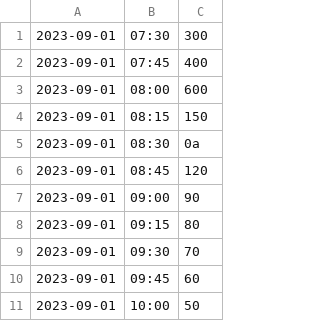
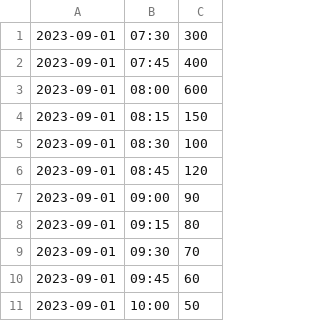
Before and after one commit to hoeyinf/comp1711, a CSV file: coursework/task3/copypaste.csv (was coursework/task3/WrongData.csv), drawn as a sheet; only a part is shown.

```diff
--- a/coursework/task3/WrongData.csv
+++ b/coursework/task3/copypaste.csv
@@ -4,3 +4,3 @@
 2023-09-01,08:15,150
-2023-09-01,08:30,0a
+2023-09-01,08:30,100
 2023-09-01,08:45,120
```
Also changed, not shown: coursework/task3/copypaste.csv.tsv, 4 other files.
